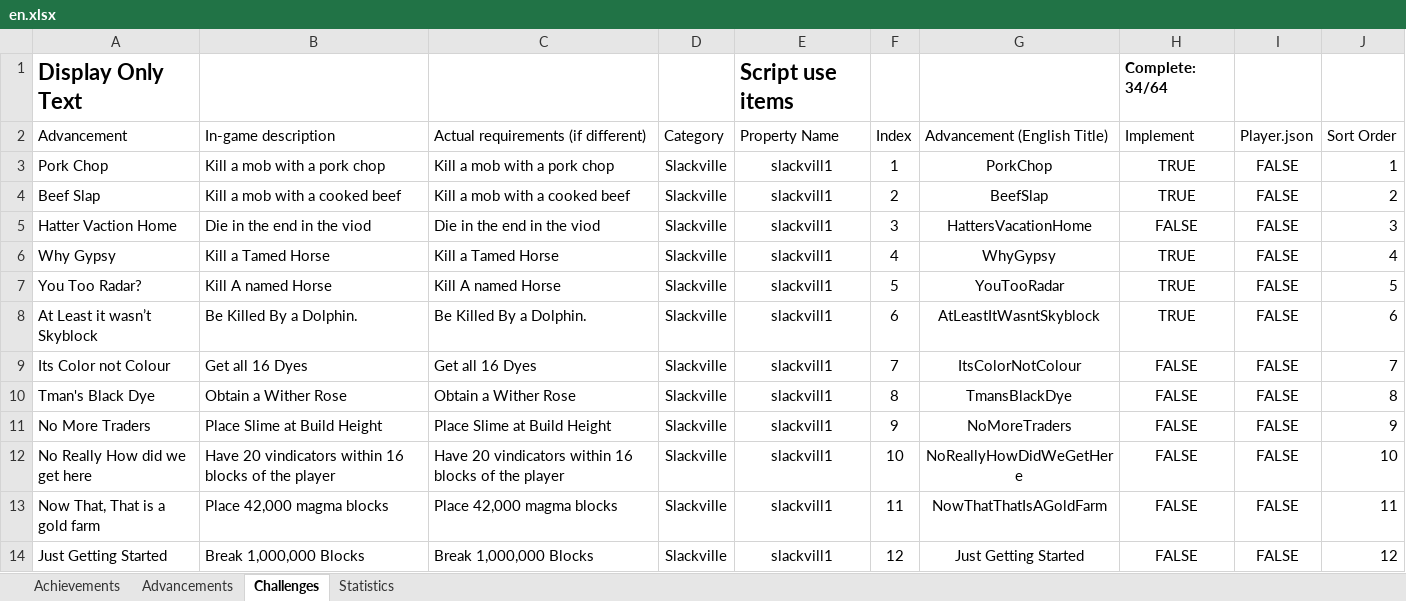
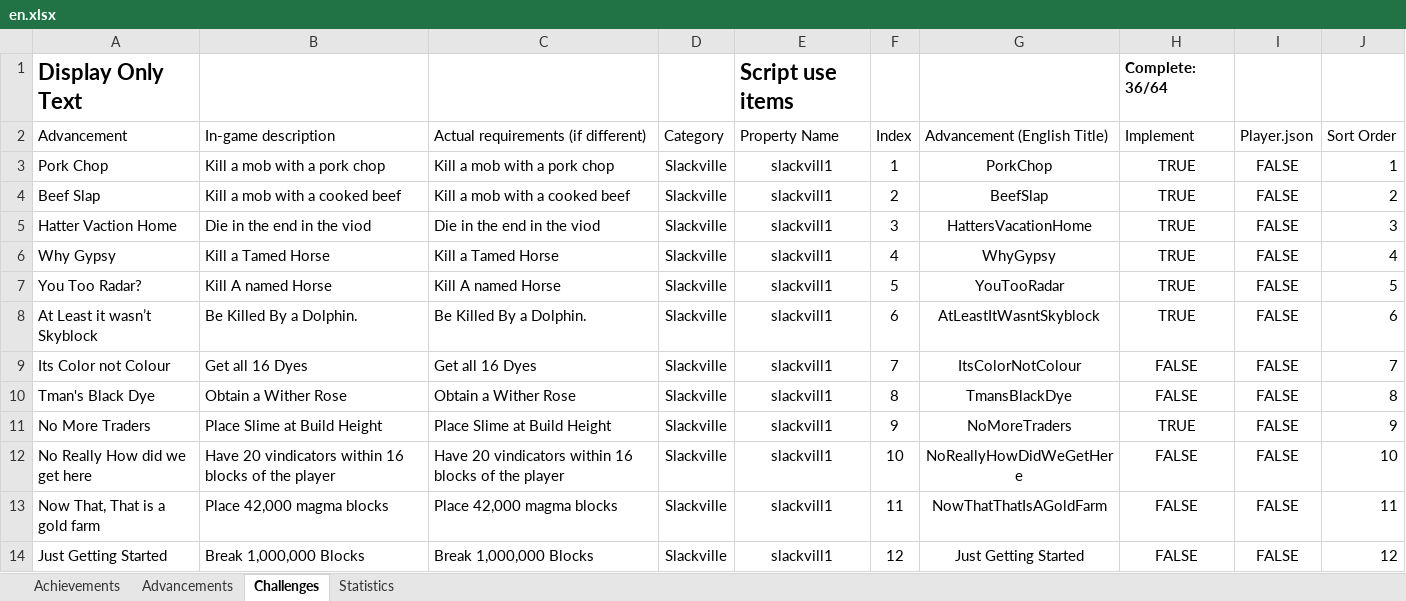
Before and after one commit to RavinMaddHatter/BedrockStatsAndAchievements, an Excel workbook: lookupData/en.xlsx, sheet Challenges, drawn as a sheet; only a part is shown; values as stored, in another font and other column widths than the file's, no borders; conditional formats and table styles not drawn; the diff names each change by its address in the sheet, - before the commit and + after, or states it on an @@ line.

Commit message:
added some challenges

```diff
--- a/lookupData/en.xlsx (sheet Challenges)
+++ b/lookupData/en.xlsx (sheet Challenges)
-H1 (Implement): Complete: 34/64
+H1 (Implement): Complete: 36/64
-H5 (Implement): FALSE
+H5 (Implement): TRUE
-H11 (Implement): FALSE
+H11 (Implement): TRUE
```
Also changed, not shown: sheet Statistics, sheet Achievements, 1 other file.
